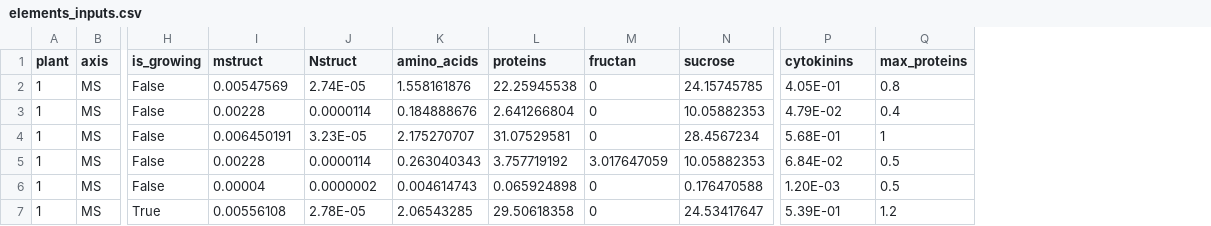
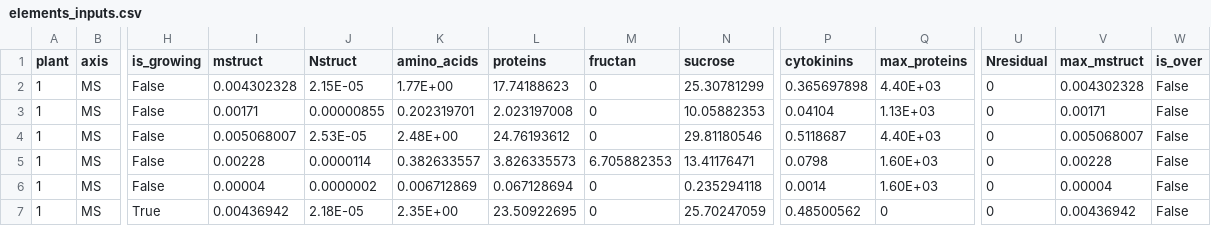
Before and after one commit to openalea-incubator/elong-wheat, a CSV file: example/inputs/elements_inputs.csv, drawn as a sheet; only a part is shown, gaps mark what is left out; the diff names each change by its address in the sheet, - before the commit and + after, or states it on an @@ line.

```diff
--- a/example/inputs/elements_inputs.csv
+++ b/example/inputs/elements_inputs.csv
+column U (Nresidual), rows 2-7: all 0
+column V (max_mstruct), rows 2-7: 0.004302328 | 0.00171 | 0.005068007 | 0.00228 | 0.00004 | 0.00436942
+column W (is_over), rows 2-7: all False
-I2 (mstruct): 0.00547569
+I2 (mstruct): 0.004302328
-J2 (Nstruct): 2.74E-05
+J2 (Nstruct): 2.15E-05
-K2 (amino_acids): 1.558161876
+K2 (amino_acids): 1.77E+00
-L2 (proteins): 22.25945538
+L2 (proteins): 17.74188623
-N2 (sucrose): 24.15745785
+N2 (sucrose): 25.30781299
-P2 (cytokinins): 4.05E-01
+P2 (cytokinins): 0.365697898
-Q2 (max_proteins): 0.8
+Q2 (max_proteins): 4.40E+03
-I3 (mstruct): 0.00228
+I3 (mstruct): 0.00171
-J3 (Nstruct): 0.0000114
+J3 (Nstruct): 0.00000855
-K3 (amino_acids): 0.184888676
+K3 (amino_acids): 0.202319701
-L3 (proteins): 2.641266804
+L3 (proteins): 2.023197008
-P3 (cytokinins): 4.79E-02
+P3 (cytokinins): 0.04104
-Q3 (max_proteins): 0.4
+Q3 (max_proteins): 1.13E+03
-I4 (mstruct): 0.006450191
+I4 (mstruct): 0.005068007
-J4 (Nstruct): 3.23E-05
+J4 (Nstruct): 2.53E-05
-K4 (amino_acids): 2.175270707
+K4 (amino_acids): 2.48E+00
-L4 (proteins): 31.07529581
+L4 (proteins): 24.76193612
-N4 (sucrose): 28.4567234
+N4 (sucrose): 29.81180546
-P4 (cytokinins): 5.68E-01
+P4 (cytokinins): 0.5118687
-Q4 (max_proteins): 1
+Q4 (max_proteins): 4.40E+03
-K5 (amino_acids): 0.263040343
+K5 (amino_acids): 0.382633557
-L5 (proteins): 3.757719192
+L5 (proteins): 3.826335573
-M5 (fructan): 3.017647059
+M5 (fructan): 6.705882353
-N5 (sucrose): 10.05882353
+N5 (sucrose): 13.41176471
-P5 (cytokinins): 6.84E-02
+P5 (cytokinins): 0.0798
-Q5:Q6 (max_proteins): 0.5
+Q5:Q6 (max_proteins): 1.60E+03
-K6 (amino_acids): 0.004614743
+K6 (amino_acids): 0.006712869
-L6 (proteins): 0.065924898
+L6 (proteins): 0.067128694
-N6 (sucrose): 0.176470588
+N6 (sucrose): 0.235294118
-P6 (cytokinins): 1.20E-03
+P6 (cytokinins): 0.0014
-I7 (mstruct): 0.00556108
+I7 (mstruct): 0.00436942
-J7 (Nstruct): 2.78E-05
+J7 (Nstruct): 2.18E-05
-K7 (amino_acids): 2.06543285
+K7 (amino_acids): 2.35E+00
-L7 (proteins): 29.50618358
+L7 (proteins): 23.50922695
-N7 (sucrose): 24.53417647
+N7 (sucrose): 25.70247059
-P7 (cytokinins): 5.39E-01
+P7 (cytokinins): 0.48500562
-Q7 (max_proteins): 1.2
+Q7 (max_proteins): 0
```
Also changed, not shown: example/inputs/hiddenzones_inputs.csv, example/inputs/organs_inputs.csv, 18 other files.
